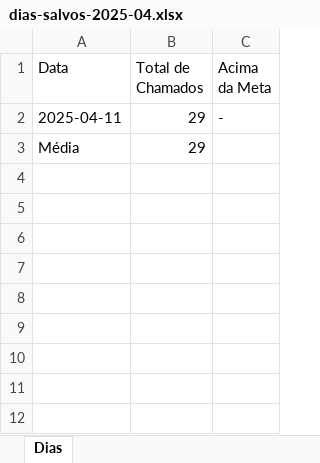
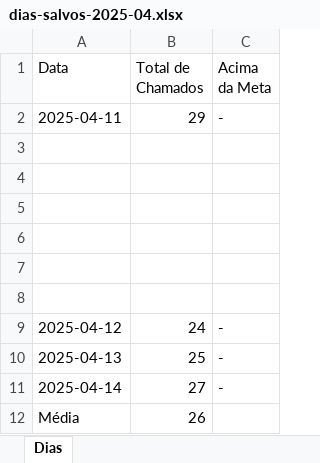
Before and after one commit to leticiapastorini/chamados-GLPI, an Excel workbook: relatorios/dias-salvos-2025-04.xlsx, sheet Dias, drawn as a sheet; values as stored, in another font and other column widths than the file's, no borders; addresses are those after the commit; the diff names each change by its address in the sheet, - before the commit and + after, or states it on an @@ line.

```diff
--- a/relatorios/dias-salvos-2025-04.xlsx (sheet Dias)
+++ b/relatorios/dias-salvos-2025-04.xlsx (sheet Dias)
+row 3: (empty)
+row 4: (empty)
+row 5: (empty)
+row 6: (empty)
+row 7: (empty)
+row 8: (empty)
+row 9: 2025-04-12 | 24 | -
+row 10: 2025-04-13 | 25 | -
+row 11: 2025-04-14 | 27 | -
-B12 (Total de Chamados): 29
+B12 (Total de Chamados): 26
```
Also changed, not shown: relatorios/relatorio-18h-2025-04.xlsx, 23 other files.
